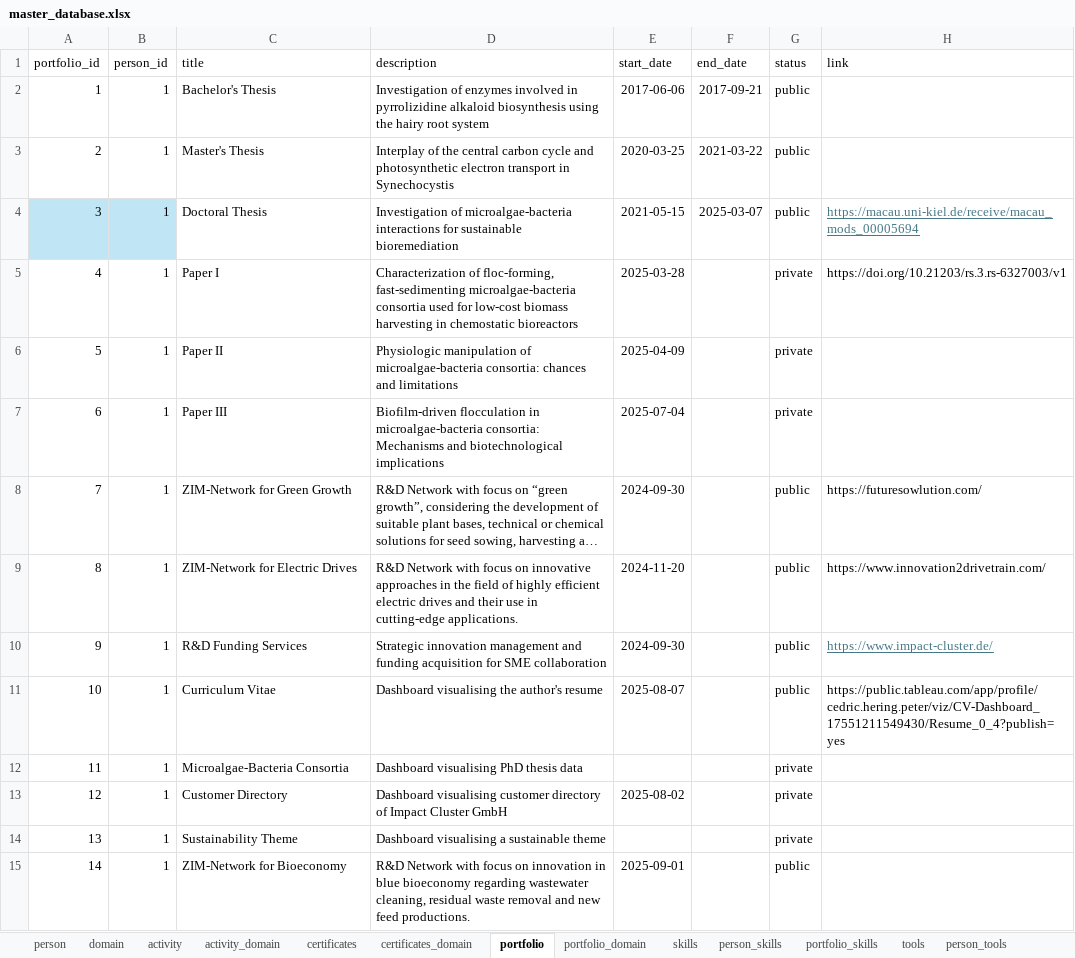
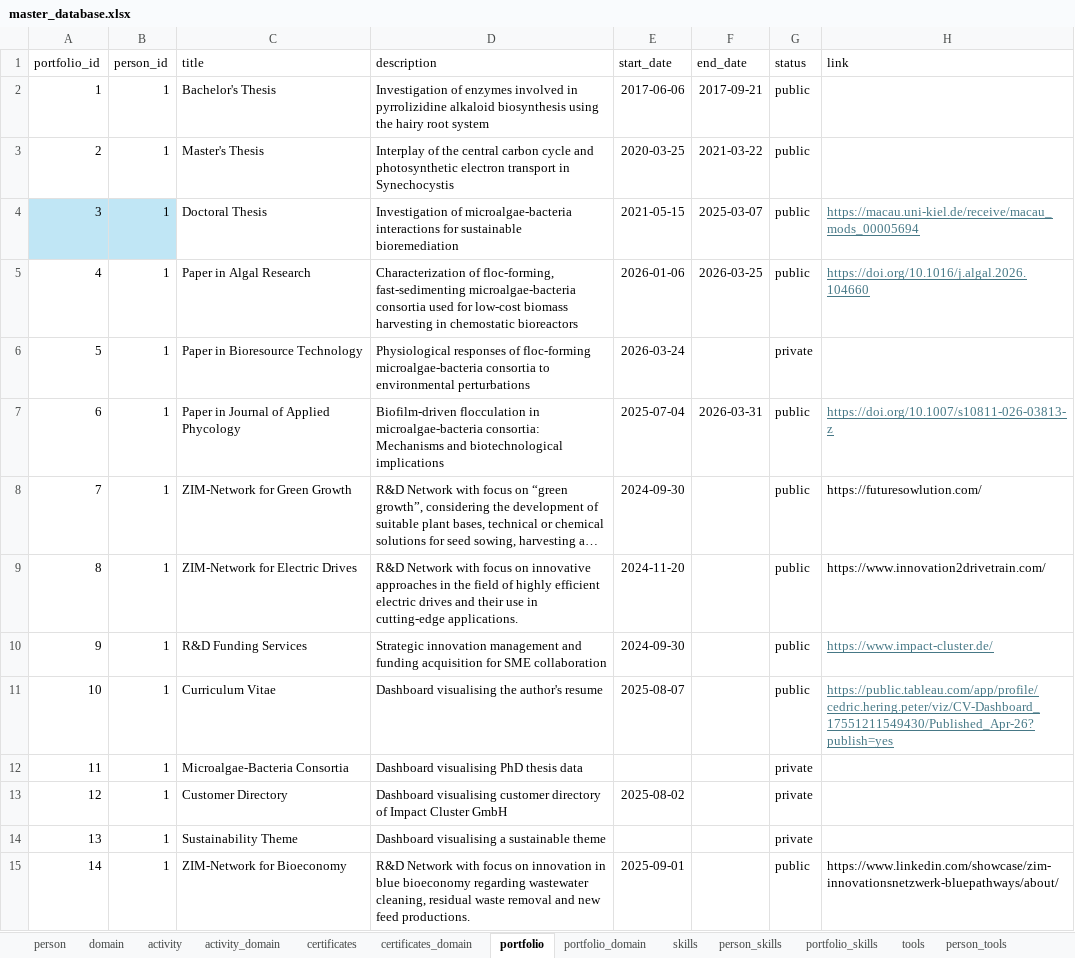
Before and after one commit to Clupeo/Visual-Resume_Tableau-Dashboard, an Excel workbook: 01_Data/raw/master_database.xlsx, sheet portfolio, drawn as a sheet; long unchanged cells end in …; values as stored, in another font and other column widths than the file's, no borders; table styles not drawn; the diff names each change by its address in the sheet, - before the commit and + after, or states it on an @@ line.

```diff
--- a/01_Data/raw/master_database.xlsx (sheet portfolio)
+++ b/01_Data/raw/master_database.xlsx (sheet portfolio)
-C5 (title): Paper I
+C5 (title): Paper in Algal Research
-E5 (start_date): 2025-03-28
+E5 (start_date): 2026-01-06
-F5 (end_date): (empty)
+F5 (end_date): 2026-03-25
-G5 (status): private
+G5 (status): public
-H5 (link): https://doi.org/10.21203/rs.3.rs-6327003/v1
+H5 (link): https://doi.org/10.1016/j.algal.2026.104660
@@ H5 underline: off → on, text colour: black → #467886 @@
-C6 (title): Paper II
+C6 (title): Paper in Bioresource Technology
-D6 (description): Physiologic manipulation of microalgae-bacteria consortia: chances and limitations
+D6 (description): Physiological responses of floc-forming microalgae-bacteria consortia to environmental perturbations
-E6 (start_date): 2025-04-09
+E6 (start_date): 2026-03-24
-C7 (title): Paper III
+C7 (title): Paper in Journal of Applied Phycology
-F7 (end_date): (empty)
+F7 (end_date): 2026-03-31
-G7 (status): private
+G7 (status): public
-H7 (link): (empty)
+H7 (link): https://doi.org/10.1007/s10811-026-03813-z
-H11 (link): https://public.tableau.com/app/profile/cedric.hering.peter/viz/CV-Dashboard_17551211549430/Resume_0_4?publish=yes
+H11 (link): https://public.tableau.com/app/profile/cedric.hering.peter/viz/CV-Dashboard_17551211549430/Published_Apr-26?publish=yes
@@ H11 underline: off → on, text colour: black → #467886 @@
-H15 (link): (empty)
+H15 (link): https://www.linkedin.com/showcase/zim-innovationsnetzwerk-bluepathways/about/
```
Also changed, not shown: sheet domain, sheet person_skills, sheet person_tools, sheet skills, sheet tools, hidden cells, 02_Pipeline/outputs/certificate_view.xlsx, 02_Pipeline/outputs/filter_view.xlsx, 5 other files.
